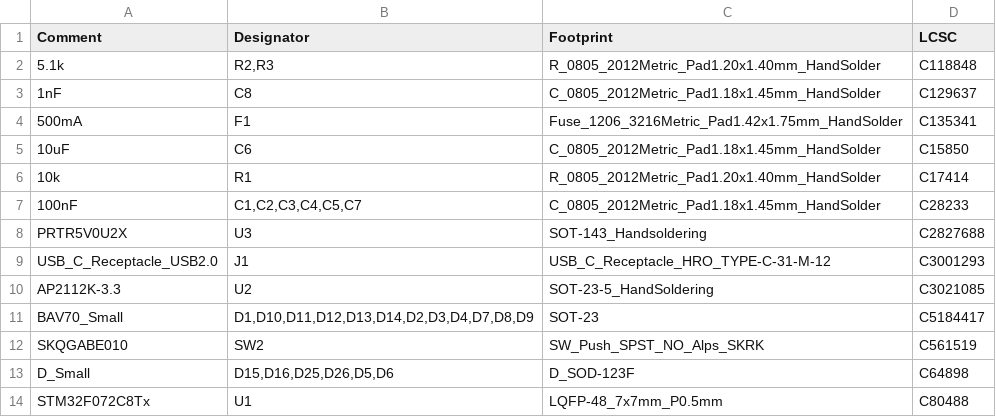
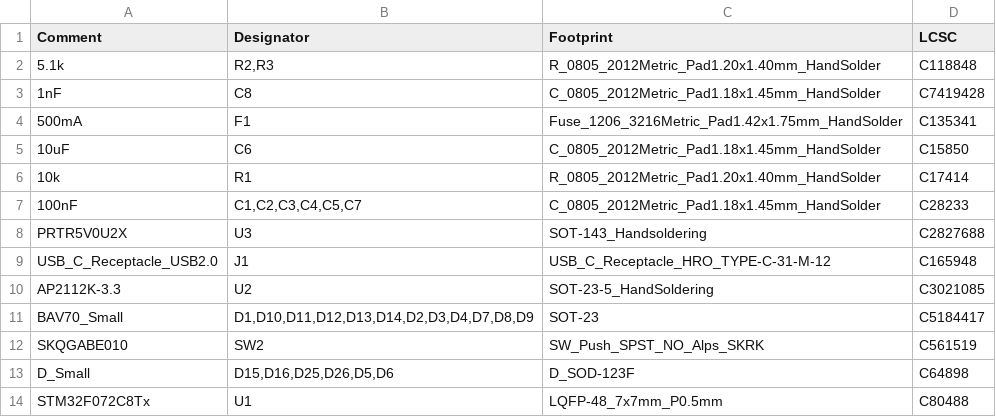
Before and after one commit to calvin-mcd/peanut, a CSV file: Production/BOM-peanut.csv, drawn as a sheet.

```diff
--- a/Production/BOM-peanut.csv
+++ b/Production/BOM-peanut.csv
@@ -2,3 +2,3 @@ Comment,Designator,Footprint,LCSC
 5.1k,"R2,R3",R_0805_2012Metric_Pad1.20x1.40mm_HandSolder,C118848
-1nF,C8,C_0805_2012Metric_Pad1.18x1.45mm_HandSolder,C129637
+1nF,C8,C_0805_2012Metric_Pad1.18x1.45mm_HandSolder,C7419428
 500mA,F1,Fuse_1206_3216Metric_Pad1.42x1.75mm_HandSolder,C135341
@@ -8,3 +8,3 @@ Comment,Designator,Footprint,LCSC
 PRTR5V0U2X,U3,SOT-143_Handsoldering,C2827688
-USB_C_Receptacle_USB2.0,J1,USB_C_Receptacle_HRO_TYPE-C-31-M-12,C3001293
+USB_C_Receptacle_USB2.0,J1,USB_C_Receptacle_HRO_TYPE-C-31-M-12,C165948
 AP2112K-3.3,U2,SOT-23-5_HandSoldering,C3021085
```
Also changed, not shown: 17 other files.
